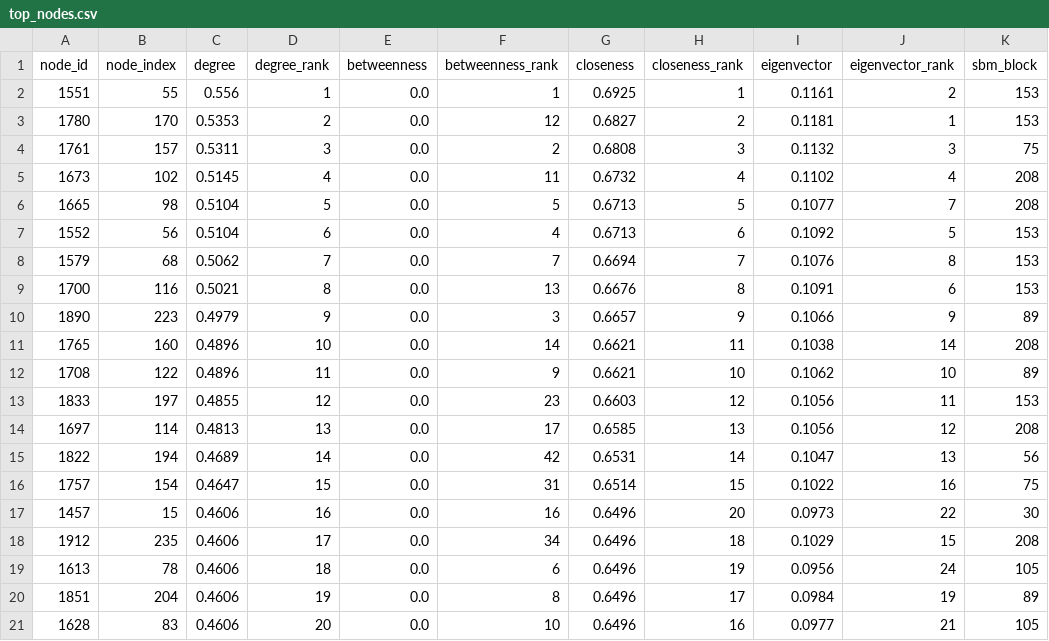
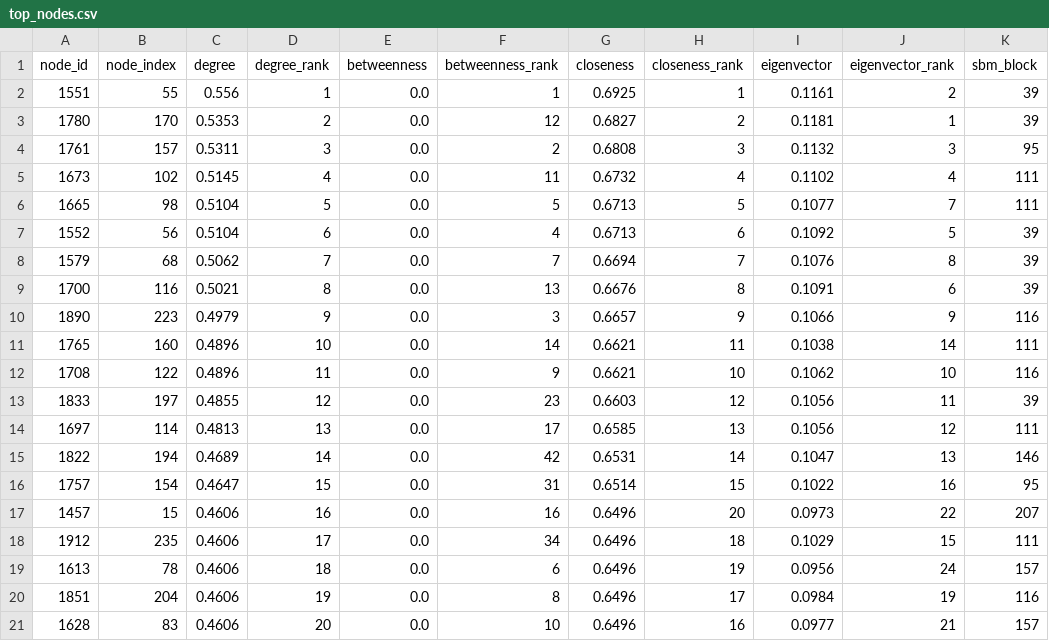
Before and after one commit to battles5/temporal-network-sbm, a CSV file: docs/top_nodes.csv, drawn as a sheet.

```diff
--- a/docs/top_nodes.csv
+++ b/docs/top_nodes.csv
@@ -1,21 +1,21 @@
 node_id,node_index,degree,degree_rank,betweenness,betweenness_rank,closeness,closeness_rank,eigenvector,eigenvector_rank,sbm_block
-1551,55,0.556,1,0.0,1,0.6925,1,0.1161,2,153
-1780,170,0.5353,2,0.0,12,0.6827,2,0.1181,1,153
-1761,157,0.5311,3,0.0,2,0.6808,3,0.1132,3,75
-1673,102,0.5145,4,0.0,11,0.6732,4,0.1102,4,208
-1665,98,0.5104,5,0.0,5,0.6713,5,0.1077,7,208
-1552,56,0.5104,6,0.0,4,0.6713,6,0.1092,5,153
-1579,68,0.5062,7,0.0,7,0.6694,7,0.1076,8,153
-1700,116,0.5021,8,0.0,13,0.6676,8,0.1091,6,153
-1890,223,0.4979,9,0.0,3,0.6657,9,0.1066,9,89
-1765,160,0.4896,10,0.0,14,0.6621,11,0.1038,14,208
-1708,122,0.4896,11,0.0,9,0.6621,10,0.1062,10,89
-1833,197,0.4855,12,0.0,23,0.6603,12,0.1056,11,153
-1697,114,0.4813,13,0.0,17,0.6585,13,0.1056,12,208
-1822,194,0.4689,14,0.0,42,0.6531,14,0.1047,13,56
-1757,154,0.4647,15,0.0,31,0.6514,15,0.1022,16,75
-1457,15,0.4606,16,0.0,16,0.6496,20,0.0973,22,30
-1912,235,0.4606,17,0.0,34,0.6496,18,0.1029,15,208
-1613,78,0.4606,18,0.0,6,0.6496,19,0.0956,24,105
-1851,204,0.4606,19,0.0,8,0.6496,17,0.0984,19,89
-1628,83,0.4606,20,0.0,10,0.6496,16,0.0977,21,105
+1551,55,0.556,1,0.0,1,0.6925,1,0.1161,2,39
+1780,170,0.5353,2,0.0,12,0.6827,2,0.1181,1,39
+1761,157,0.5311,3,0.0,2,0.6808,3,0.1132,3,95
+1673,102,0.5145,4,0.0,11,0.6732,4,0.1102,4,111
+1665,98,0.5104,5,0.0,5,0.6713,5,0.1077,7,111
+1552,56,0.5104,6,0.0,4,0.6713,6,0.1092,5,39
+1579,68,0.5062,7,0.0,7,0.6694,7,0.1076,8,39
+1700,116,0.5021,8,0.0,13,0.6676,8,0.1091,6,39
+1890,223,0.4979,9,0.0,3,0.6657,9,0.1066,9,116
+1765,160,0.4896,10,0.0,14,0.6621,11,0.1038,14,111
+1708,122,0.4896,11,0.0,9,0.6621,10,0.1062,10,116
+1833,197,0.4855,12,0.0,23,0.6603,12,0.1056,11,39
+1697,114,0.4813,13,0.0,17,0.6585,13,0.1056,12,111
+1822,194,0.4689,14,0.0,42,0.6531,14,0.1047,13,146
+1757,154,0.4647,15,0.0,31,0.6514,15,0.1022,16,95
+1457,15,0.4606,16,0.0,16,0.6496,20,0.0973,22,207
+1912,235,0.4606,17,0.0,34,0.6496,18,0.1029,15,111
+1613,78,0.4606,18,0.0,6,0.6496,19,0.0956,24,157
+1851,204,0.4606,19,0.0,8,0.6496,17,0.0984,19,116
+1628,83,0.4606,20,0.0,10,0.6496,16,0.0977,21,157
```
Also changed, not shown: docs/sbm_results.csv, 9 other files.
